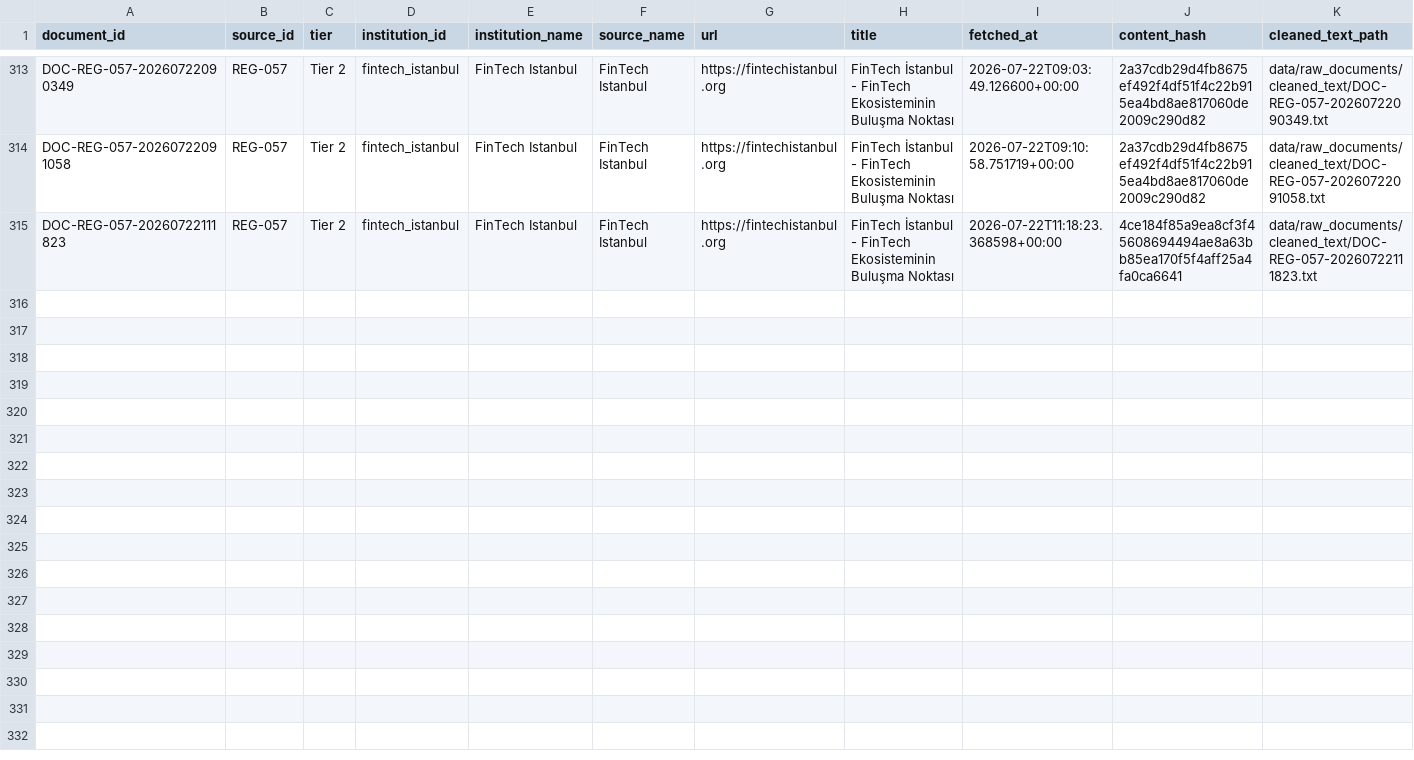
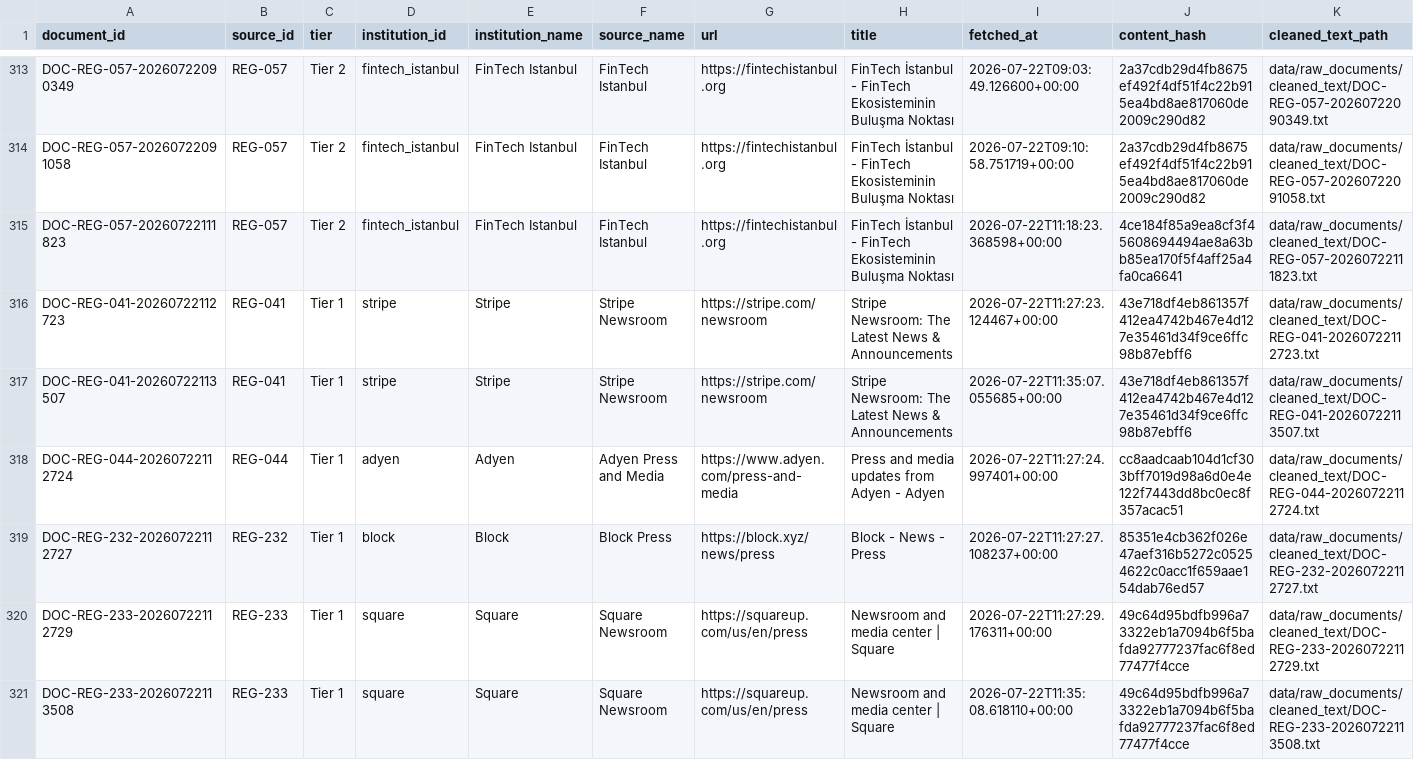
Before and after one commit to ekowiggins-dotcom/ardakobibenchmark, a CSV file: data/raw_documents_metadata.csv, drawn as a sheet; only a part is shown, gaps mark what is left out; rows hold the shown columns only; the diff covers the shown part only; the diff names each change by its address in the sheet, - before the commit and + after, or states it on an @@ line.

```diff
--- a/data/raw_documents_metadata.csv
+++ b/data/raw_documents_metadata.csv
+row 316: DOC-REG-041-20260722112723 | REG-041 | Tier 1 | stripe | Stripe | Stripe Newsroom | https://stripe.com/newsroom | Stripe Newsroom: The Latest News & Announcements | 2026-07-22T11:27:23.124467+00:00 | 43e718df4eb861357f412ea4742b467e4d127e35461d34f9ce6ffc98b87ebff6 | data/raw_documents/cleaned_text/DOC-REG-041-20260722112723.txt
+row 317: DOC-REG-041-20260722113507 | REG-041 | Tier 1 | stripe | Stripe | Stripe Newsroom | https://stripe.com/newsroom | Stripe Newsroom: The Latest News & Announcements | 2026-07-22T11:35:07.055685+00:00 | 43e718df4eb861357f412ea4742b467e4d127e35461d34f9ce6ffc98b87ebff6 | data/raw_documents/cleaned_text/DOC-REG-041-20260722113507.txt
+row 318: DOC-REG-044-20260722112724 | REG-044 | Tier 1 | adyen | Adyen | Adyen Press and Media | https://www.adyen.com/press-and-media | Press and media updates from Adyen - Adyen | 2026-07-22T11:27:24.997401+00:00 | cc8aadcaab104d1cf303bff7019d98a6d0e4e122f7443dd8bc0ec8f357acac51 | data/raw_documents/cleaned_text/DOC-REG-044-20260722112724.txt
+row 319: DOC-REG-232-20260722112727 | REG-232 | Tier 1 | block | Block | Block Press | https://block.xyz/news/press | Block - News - Press | 2026-07-22T11:27:27.108237+00:00 | 85351e4cb362f026e47aef316b5272c05254622c0acc1f659aae154dab76ed57 | data/raw_documents/cleaned_text/DOC-REG-232-20260722112727.txt
+row 320: DOC-REG-233-20260722112729 | REG-233 | Tier 1 | square | Square | Square Newsroom | https://squareup.com/us/en/press | Newsroom and media center | Square | 2026-07-22T11:27:29.176311+00:00 | 49c64d95bdfb996a73322eb1a7094b6f5bafda92777237fac6f8ed77477f4cce | data/raw_documents/cleaned_text/DOC-REG-233-20260722112729.txt
+row 321: DOC-REG-233-20260722113508 | REG-233 | Tier 1 | square | Square | Square Newsroom | https://squareup.com/us/en/press | Newsroom and media center | Square | 2026-07-22T11:35:08.618110+00:00 | 49c64d95bdfb996a73322eb1a7094b6f5bafda92777237fac6f8ed77477f4cce | data/raw_documents/cleaned_text/DOC-REG-233-20260722113508.txt
```
Also changed, not shown: 6 added rows elsewhere in this file, data/pipeline_runs.csv, data/recent_item_archive.csv, 9 other files.
